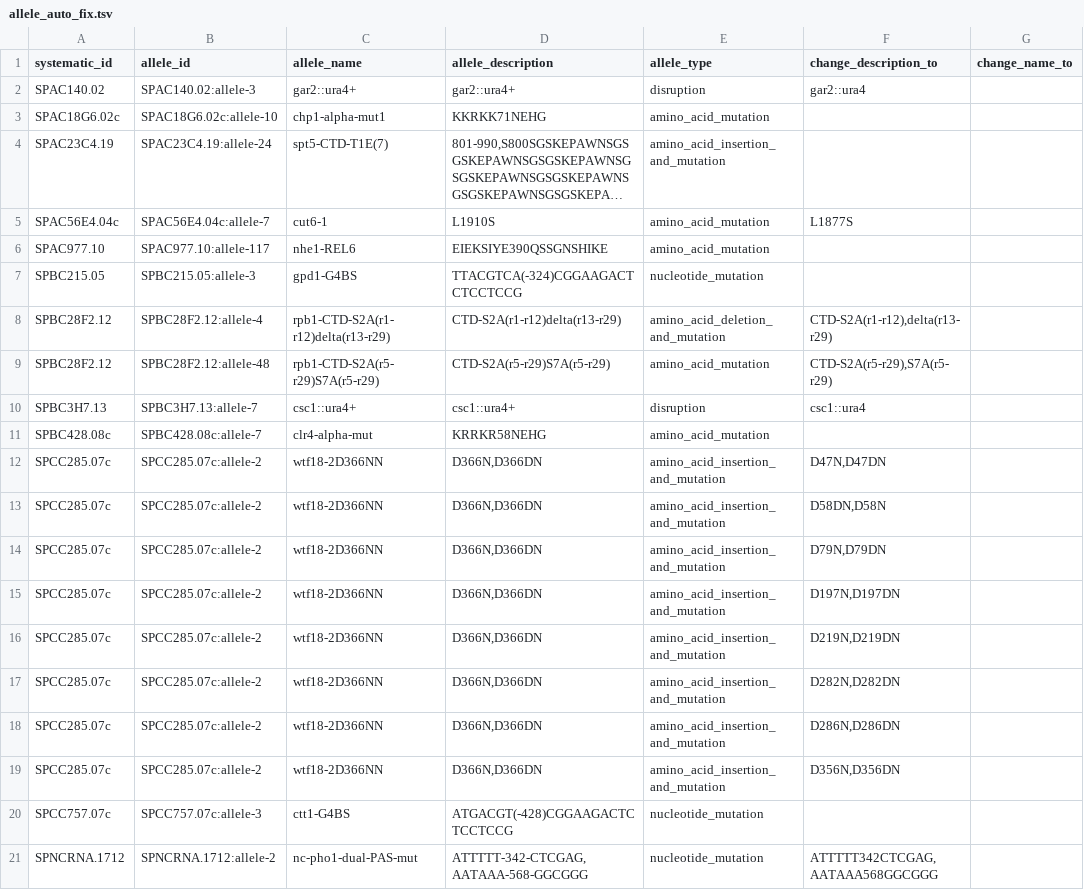
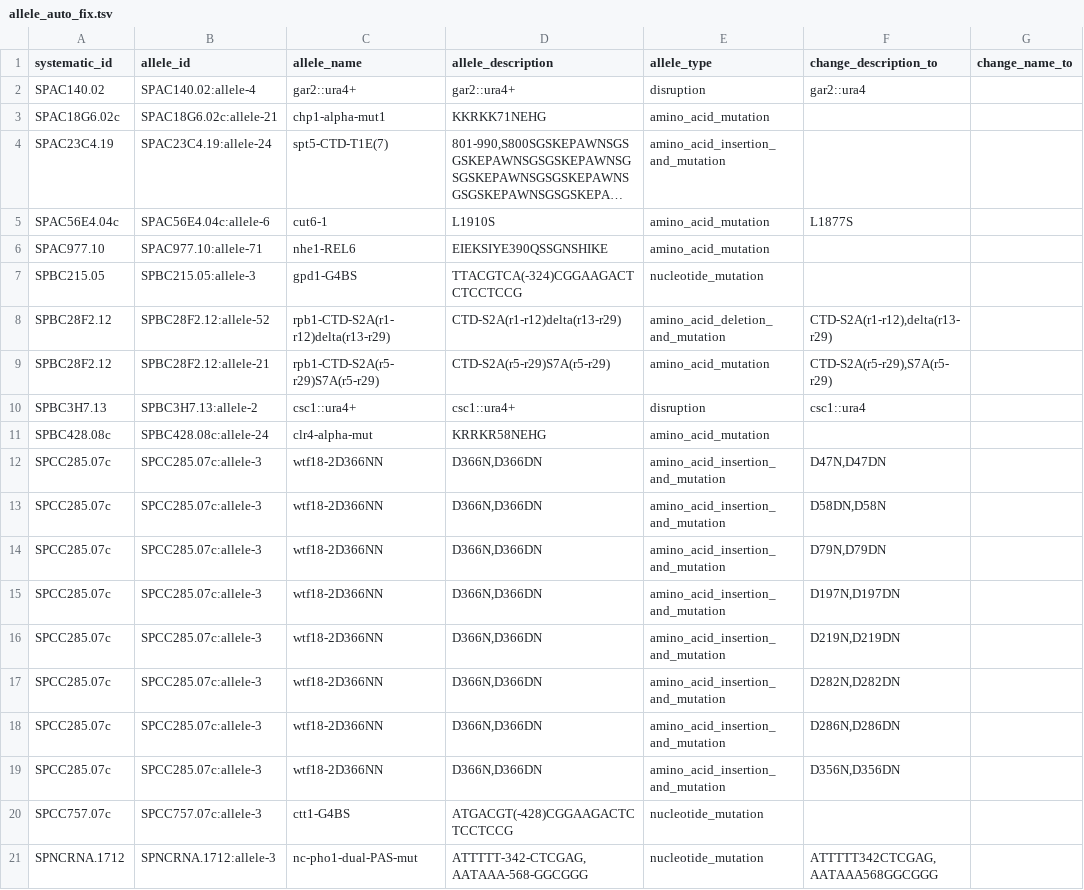
Before and after one commit to pombase/allele_qc, a TSV file: results/allele_auto_fix.tsv, drawn as a sheet; only a part is shown; long unchanged cells end in …; the diff names each change by its address in the sheet, - before the commit and + after, or states it on an @@ line.

```diff
--- a/results/allele_auto_fix.tsv
+++ b/results/allele_auto_fix.tsv
-B2 (allele_id): SPAC140.02:allele-3
+B2 (allele_id): SPAC140.02:allele-4
-B3 (allele_id): SPAC18G6.02c:allele-10
+B3 (allele_id): SPAC18G6.02c:allele-21
-B5 (allele_id): SPAC56E4.04c:allele-7
+B5 (allele_id): SPAC56E4.04c:allele-6
-B6 (allele_id): SPAC977.10:allele-117
+B6 (allele_id): SPAC977.10:allele-71
-B8 (allele_id): SPBC28F2.12:allele-4
+B8 (allele_id): SPBC28F2.12:allele-52
-B9 (allele_id): SPBC28F2.12:allele-48
+B9 (allele_id): SPBC28F2.12:allele-21
-B10 (allele_id): SPBC3H7.13:allele-7
+B10 (allele_id): SPBC3H7.13:allele-2
-B11 (allele_id): SPBC428.08c:allele-7
+B11 (allele_id): SPBC428.08c:allele-24
-B12:B19 (allele_id): SPCC285.07c:allele-2
+B12:B19 (allele_id): SPCC285.07c:allele-3
-B21 (allele_id): SPNCRNA.1712:allele-2
+B21 (allele_id): SPNCRNA.1712:allele-3
```
Also changed, not shown: results/allele_cannot_fix_other_errors.tsv, results/protein_modification_cannot_fix_other_errors.tsv, 4 other files.
